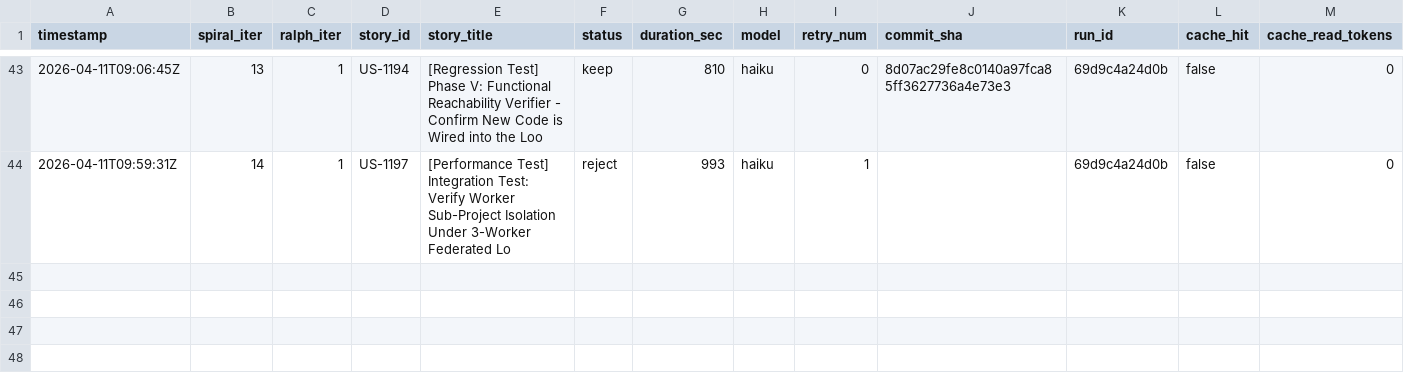
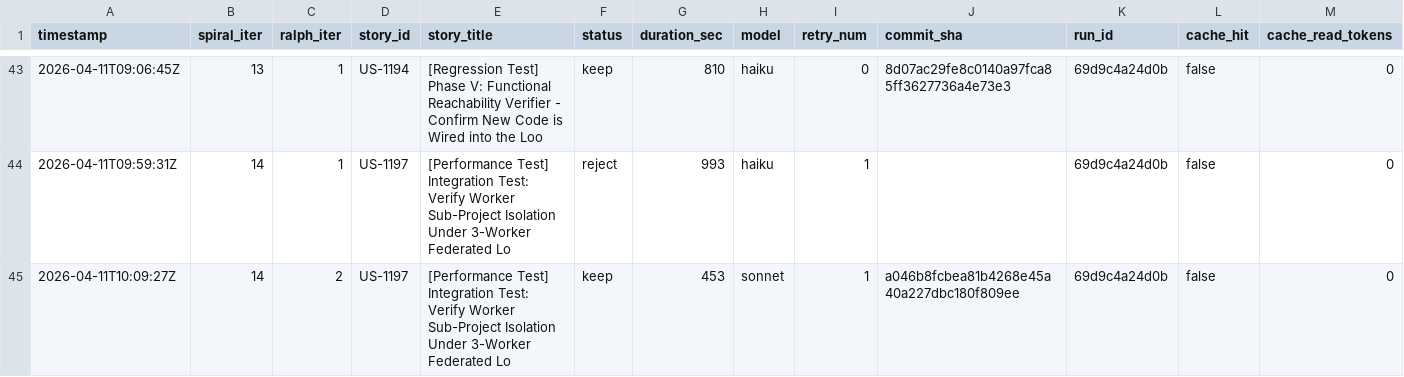
Before and after one commit to wenjyue84/spiral, a TSV file: results.tsv, drawn as a sheet; only a part is shown, gaps mark what is left out; rows hold the shown columns only; the diff names each change by its address in the sheet, - before the commit and + after, or states it on an @@ line.

```diff
--- a/results.tsv
+++ b/results.tsv
+row 45: 2026-04-11T10:09:27Z | 14 | 2 | US-1197 | [Performance Test] Integration Test: Verify Worker Sub-Project Isolation Under 3-Worker Federated Lo | keep | 453 | sonnet | 1 | a046b8fcbea81b4268e45a40a227dbc180f809ee | 69d9c4a24d0b | false | 0
```
Also changed, not shown: 3 other files.
